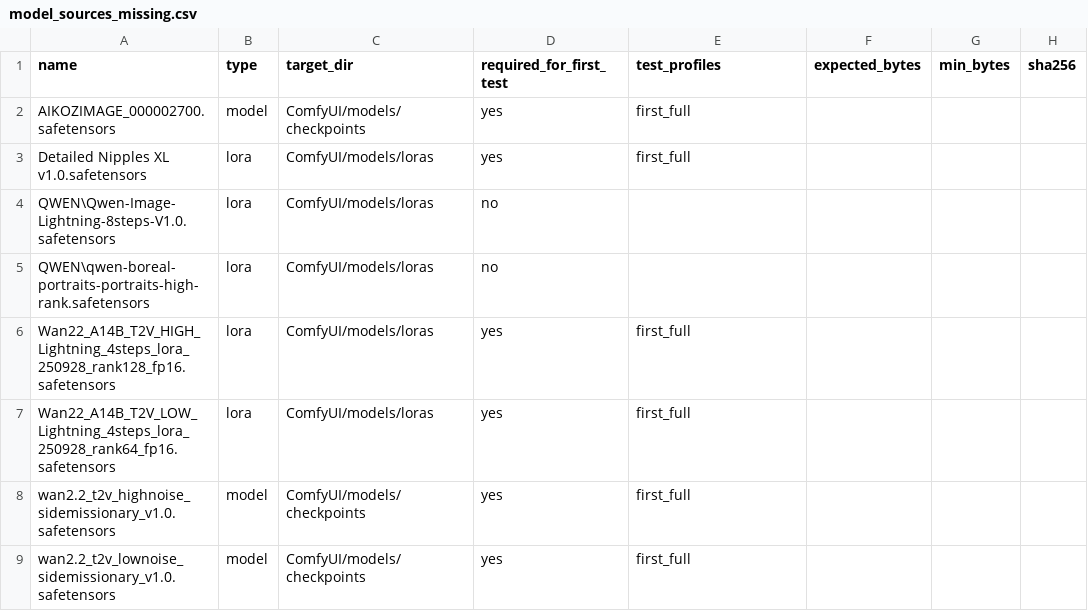
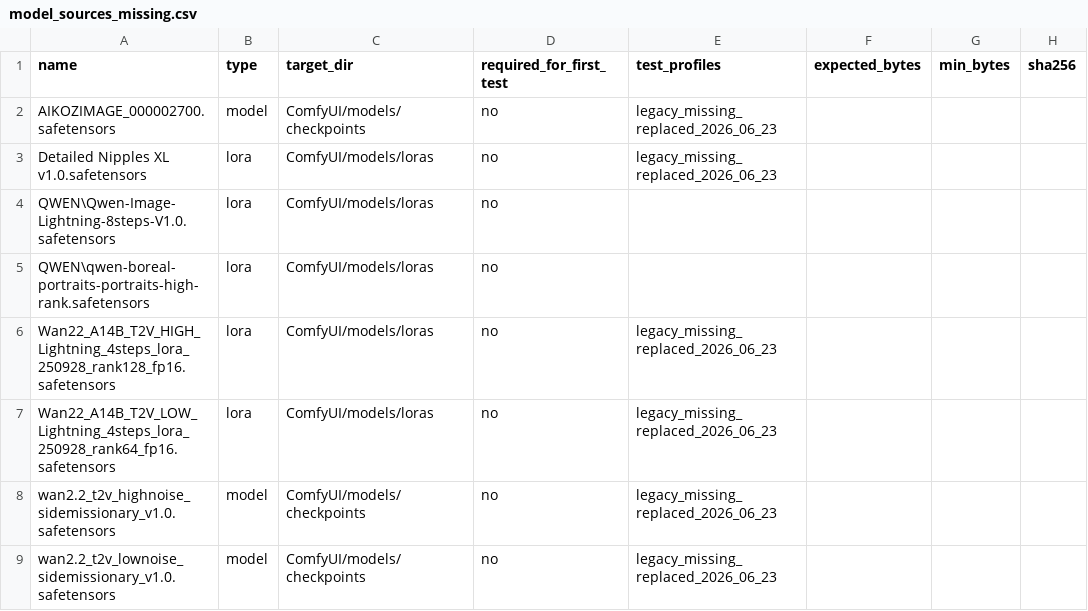
Before and after one commit to Leo-AITeam/fanvue-comfy-runtime, a CSV file: model_sources_missing.csv, drawn as a sheet; only a part is shown; the diff names each change by its address in the sheet, - before the commit and + after, or states it on an @@ line.

```diff
--- a/model_sources_missing.csv
+++ b/model_sources_missing.csv
-D2:D3 (required_for_first_test): yes
+D2:D3 (required_for_first_test): no
-E2:E3 (test_profiles): first_full
+E2:E3 (test_profiles): legacy_missing_replaced_2026_06_23
-D6:D9 (required_for_first_test): yes
+D6:D9 (required_for_first_test): no
-E6:E9 (test_profiles): first_full
+E6:E9 (test_profiles): legacy_missing_replaced_2026_06_23
```
Also changed, not shown: model_sources_accessible.csv, 9 other files.
